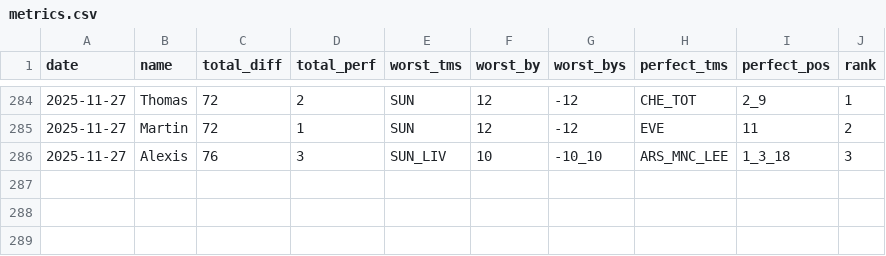
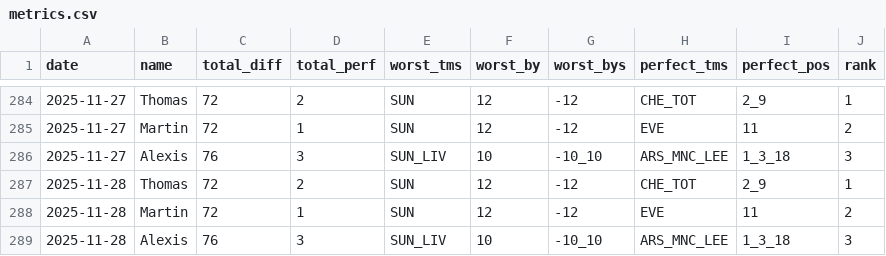
Before and after one commit to martinbog19/pl-preds, a CSV file: data/prem/metrics.csv, drawn as a sheet; only a part is shown, gaps mark what is left out.

```diff
--- a/data/prem/metrics.csv
+++ b/data/prem/metrics.csv
@@ -286 +286,4 @@ date,name,total_diff,total_perf,worst_tms,worst_by,worst_bys,perfect_tms,perfect
 2025-11-27,Alexis,76,3,SUN_LIV,10,-10_10,ARS_MNC_LEE,1_3_18,3
+2025-11-28,Thomas,72,2,SUN,12,-12,CHE_TOT,2_9,1
+2025-11-28,Martin,72,1,SUN,12,-12,EVE,11,2
+2025-11-28,Alexis,76,3,SUN_LIV,10,-10_10,ARS_MNC_LEE,1_3_18,3
```
Also changed, not shown: data/prem/standings.csv.
